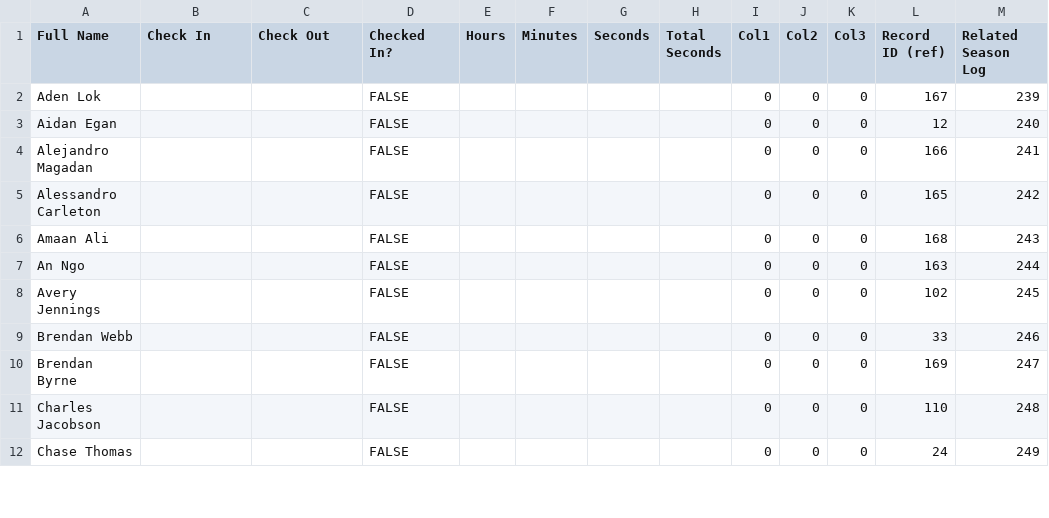
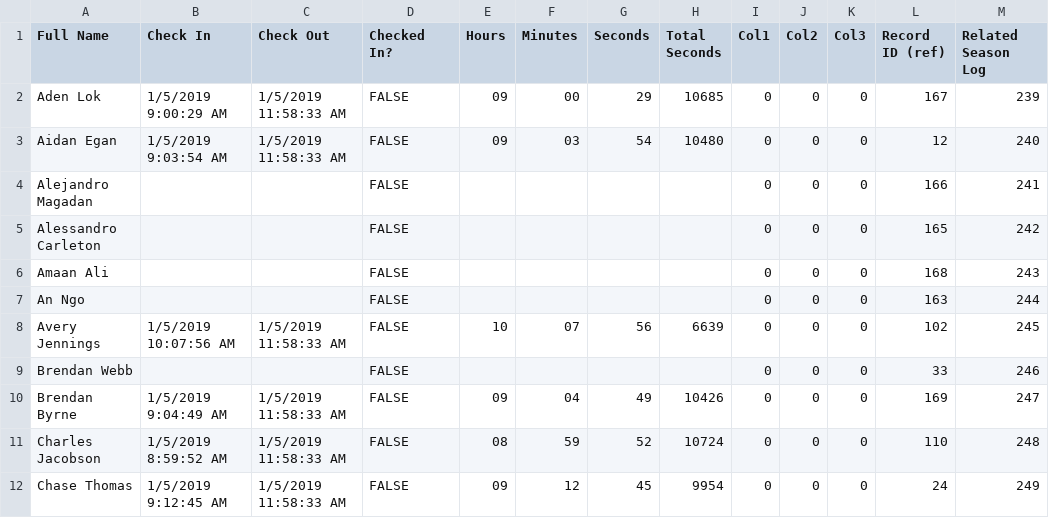
Before and after one commit to prifken/robotics3958, a CSV file: 2019 Attendance/data/Data.csv, drawn as a sheet; only a part is shown; the diff covers the shown part only.

```diff
--- a/2019 Attendance/data/Data.csv
+++ b/2019 Attendance/data/Data.csv
@@ -1,4 +1,4 @@
 Full Name,Check In,Check Out,Checked In?,Hours,Minutes,Seconds,Total Seconds,Col1,Col2,Col3,Record ID (ref),Related Season Log
-Aden Lok,,,FALSE,,,,,0,0,0,167,239
-Aidan Egan,,,FALSE,,,,,0,0,0,12,240
+Aden Lok,1/5/2019 9:00:29 AM,1/5/2019 11:58:33 AM,FALSE,09,00,29,10685,0,0,0,167,239
+Aidan Egan,1/5/2019 9:03:54 AM,1/5/2019 11:58:33 AM,FALSE,09,03,54,10480,0,0,0,12,240
 Alejandro Magadan,,,FALSE,,,,,0,0,0,166,241
@@ -7,6 +7,6 @@ Amaan Ali,,,FALSE,,,,,0,0,0,168,243
 An Ngo,,,FALSE,,,,,0,0,0,163,244
-Avery Jennings,,,FALSE,,,,,0,0,0,102,245
+Avery Jennings,1/5/2019 10:07:56 AM,1/5/2019 11:58:33 AM,FALSE,10,07,56,6639,0,0,0,102,245
 Brendan Webb,,,FALSE,,,,,0,0,0,33,246
-Brendan Byrne,,,FALSE,,,,,0,0,0,169,247
-Charles Jacobson,,,FALSE,,,,,0,0,0,110,248
-Chase Thomas,,,FALSE,,,,,0,0,0,24,249
+Brendan Byrne,1/5/2019 9:04:49 AM,1/5/2019 11:58:33 AM,FALSE,09,04,49,10426,0,0,0,169,247
+Charles Jacobson,1/5/2019 8:59:52 AM,1/5/2019 11:58:33 AM,FALSE,08,59,52,10724,0,0,0,110,248
+Chase Thomas,1/5/2019 9:12:45 AM,1/5/2019 11:58:33 AM,FALSE,09,12,45,9954,0,0,0,24,249
```
Also changed, not shown: 96 edited cells elsewhere in this file, 25 other files.
